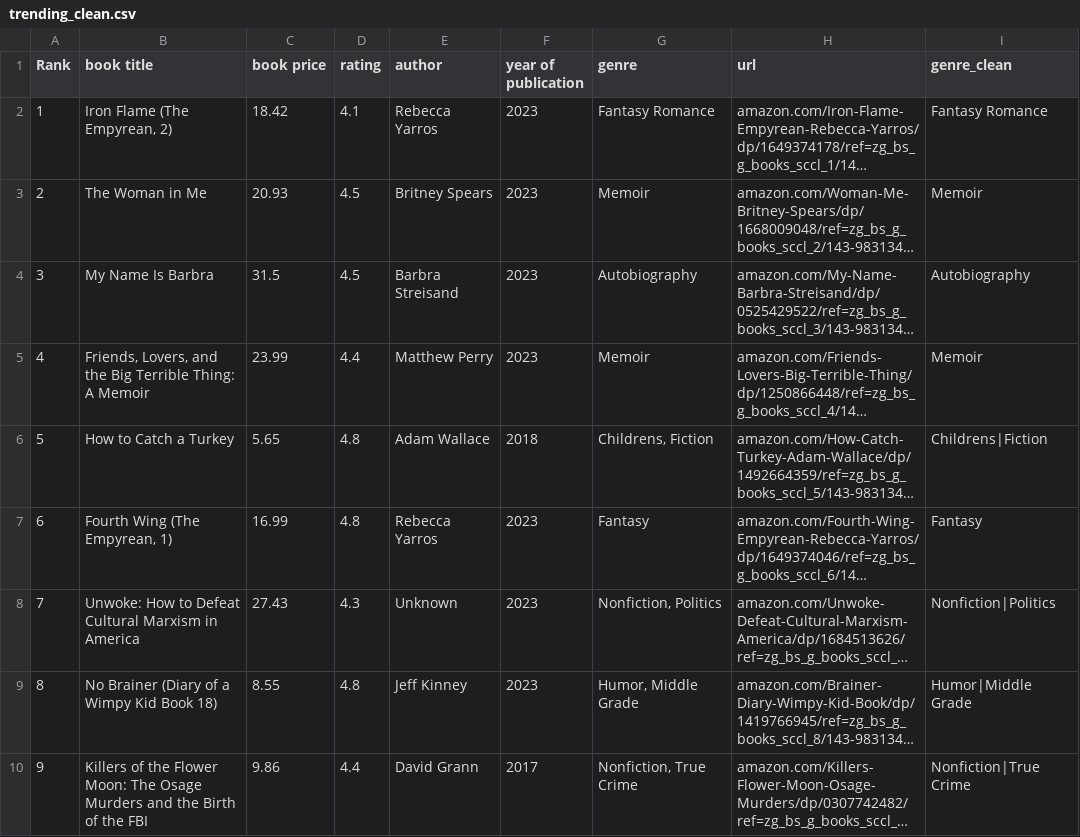
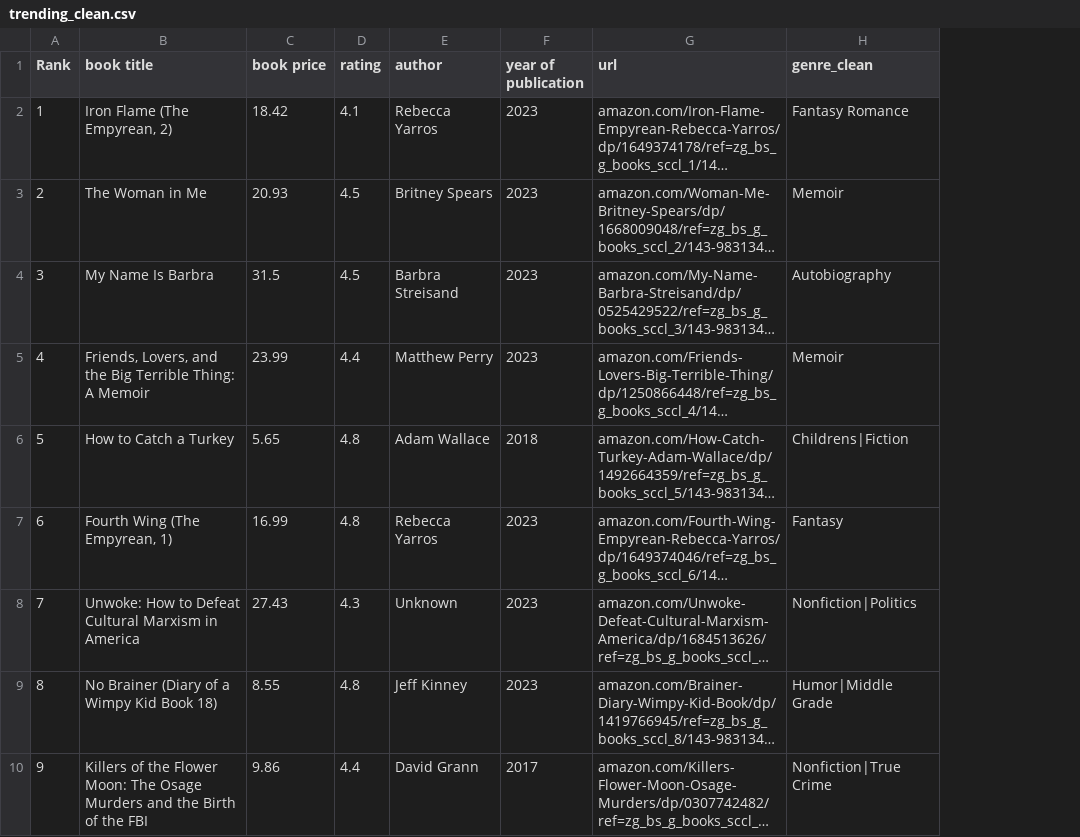
Before and after one commit to sba25278/books-app, a CSV file: trending_clean.csv, drawn as a sheet; only a part is shown; long unchanged cells end in …; the diff names each change by its address in the sheet, - before the commit and + after, or states it on an @@ line.

Commit message:
Update trending_clean.csv

```diff
--- a/trending_clean.csv
+++ b/trending_clean.csv
-column G (genre), rows 2-10: Fantasy Romance | Memoir | Autobiography | Memoir | Childrens, Fiction | Fantasy | Nonfiction, Politics | Humor, Middle Grade | Nonfiction, True Crime
```
